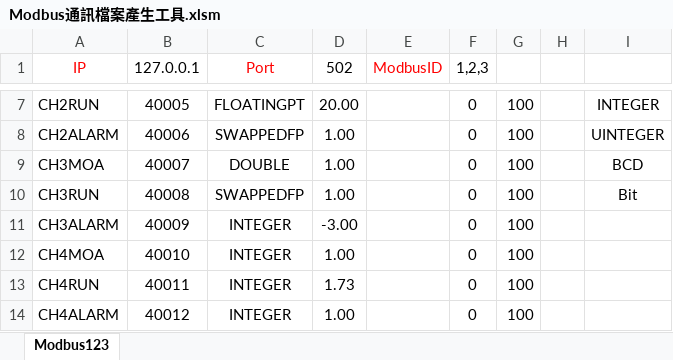
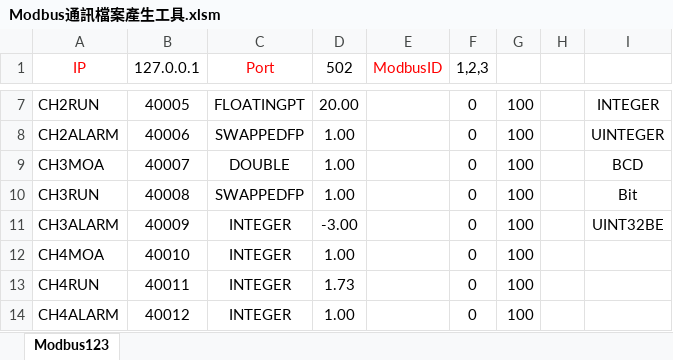
Before and after one commit to Allen117/ScadaEngine, an Excel workbook: ScadaEngine.Engine/Modbus/Modbus通訊檔案產生工具.xlsm, sheet Modbus123, drawn as a sheet; only a part is shown, gaps mark what is left out; values as stored, in another font and other column widths than the file's, no borders; charts and pictures not drawn; the diff names each change by its address in the sheet, - before the commit and + after, or states it on an @@ line.

Commit message:
SCADA V1.0

```diff
--- a/ScadaEngine.Engine/Modbus/Modbus通訊檔案產生工具.xlsm (sheet Modbus123)
+++ b/ScadaEngine.Engine/Modbus/Modbus通訊檔案產生工具.xlsm (sheet Modbus123)
-I11: (empty)
+I11: UINT32BE
```
Also changed, not shown: 34 other files.
